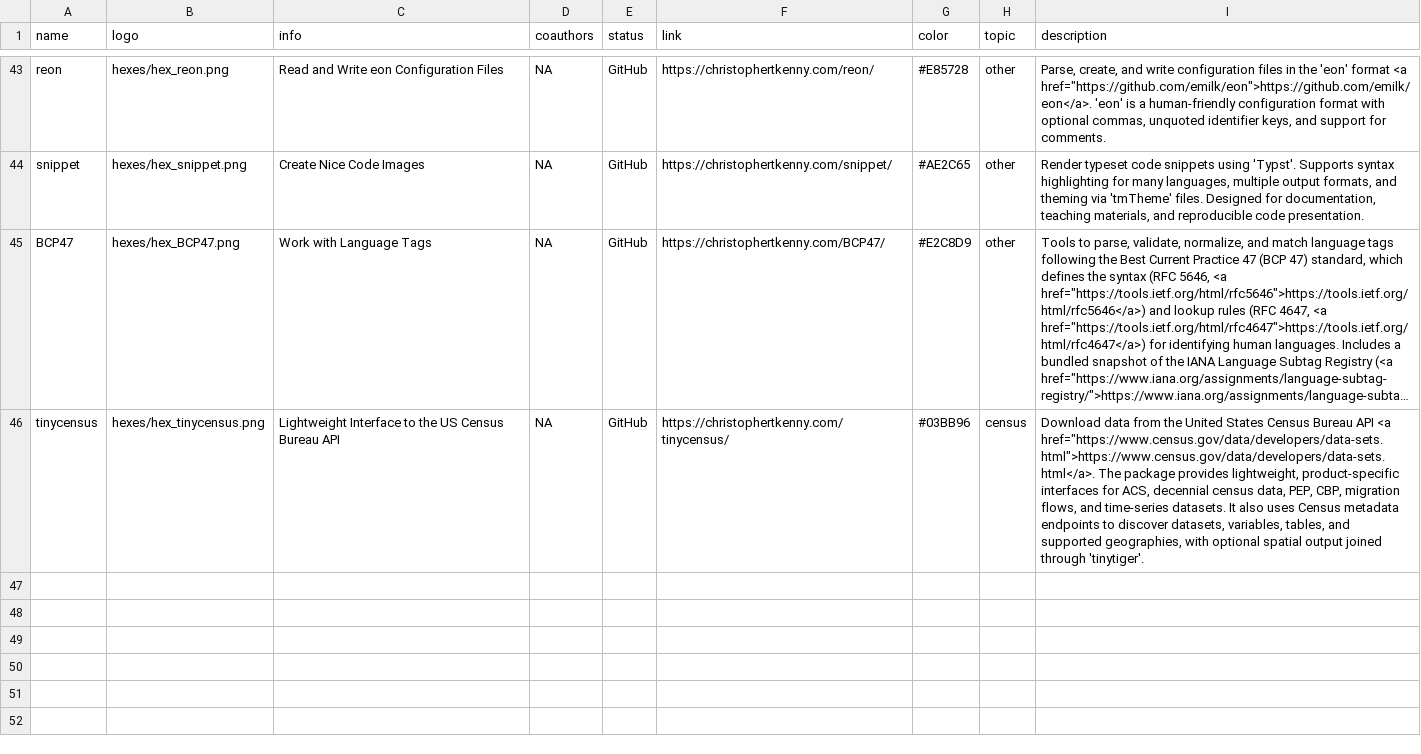
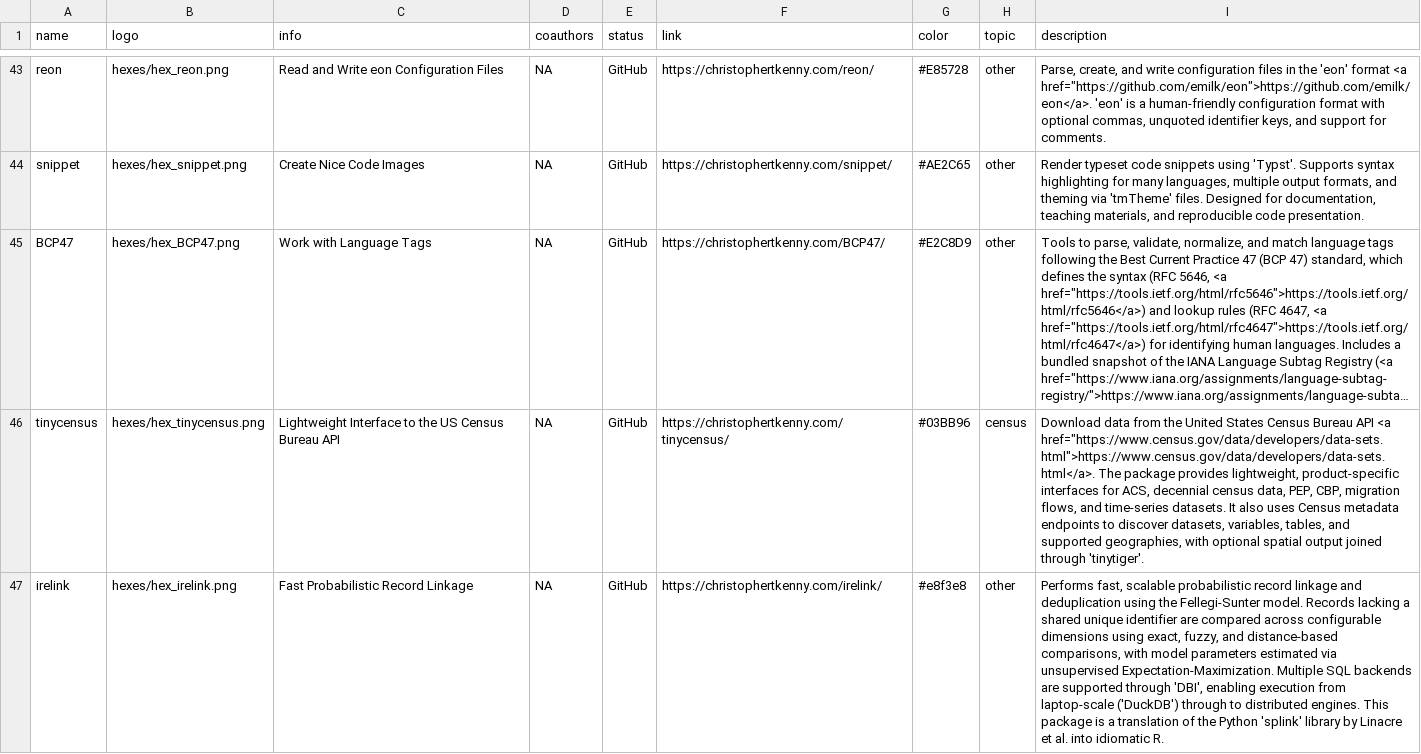
Before and after one commit to christopherkenny/christopherkenny.github.io, a CSV file: pkgs.csv, drawn as a sheet; only a part is shown, gaps mark what is left out; long unchanged cells end in …; the diff names each change by its address in the sheet, - before the commit and + after, or states it on an @@ line.

Commit message:
add irelink

```diff
--- a/pkgs.csv
+++ b/pkgs.csv
+row 47: irelink | hexes/hex_irelink.png | Fast Probabilistic Record Linkage | NA | GitHub | https://christophertkenny.com/irelink/ | #e8f3e8 | other | Performs fast, scalable probabilistic record linkage and deduplication using the Fellegi-Sunter model. Records lacking a shared unique identifier are compared across configurable dimensions using exact, fuzzy, and distance-based comparisons, with model parameters estimated via unsupervised Expectation-Maximization. Multiple SQL backends are supported through 'DBI', enabling execution from laptop-scale ('DuckDB') through to distributed engines. This package is a translation of the Python 'splink' library by Linacre et al. into idiomatic R.
```
Also changed, not shown: 2 other files.
